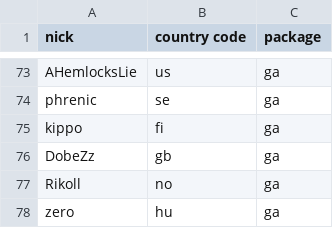
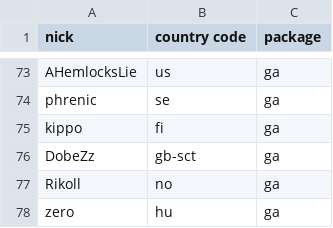
Before and after one commit to vikpe/qhlan2026, a CSV file: attendees.csv, drawn as a sheet; only a part is shown, gaps mark what is left out.

Commit message:
Update attendees.csv

```diff
--- a/attendees.csv
+++ b/attendees.csv
@@ -75,3 +75,3 @@ phrenic, se, ga
 kippo, fi, ga
-DobeZz, gb, ga
+DobeZz, gb-sct, ga
 Rikoll, no, ga
```
